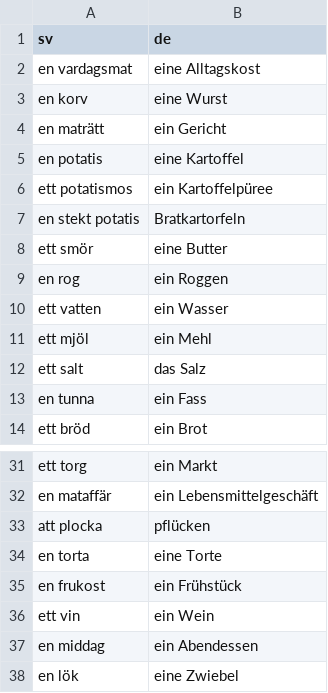
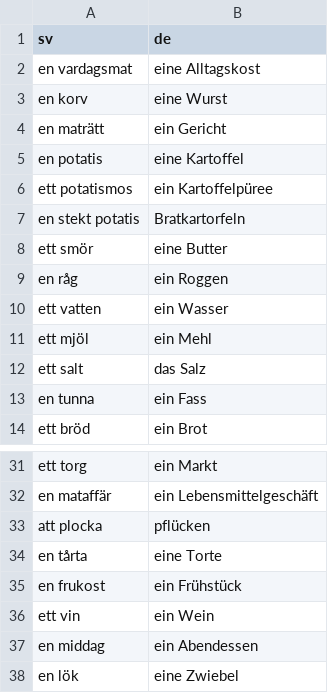
Before and after one commit to leonwatt2/vocab-backend, a CSV file: input/swedish/mat.csv, drawn as a sheet; only a part is shown, gaps mark what is left out.

```diff
--- a/input/swedish/mat.csv
+++ b/input/swedish/mat.csv
@@ -8,3 +8,3 @@ en stekt potatis,Bratkartorfeln
 ett smör,eine Butter
-en rog,ein Roggen
+en råg,ein Roggen
 ett vatten,ein Wasser
@@ -33,3 +33,3 @@ en mataffär,ein Lebensmittelgeschäft
 att plocka,pflücken
-en torta,eine Torte
+en tårta,eine Torte
 en frukost,ein Frühstück
```
Also changed, not shown: input/swedish/A2.csv, 3 other files.
